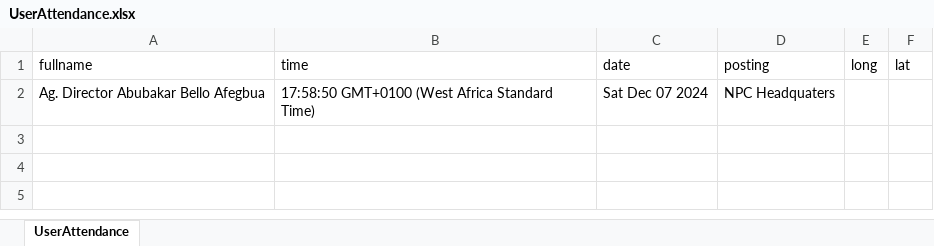
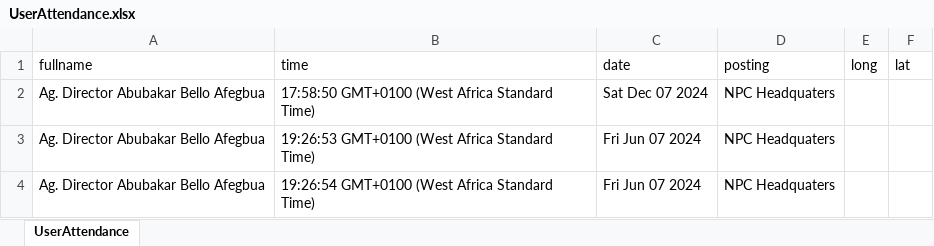
Before and after one commit to iamprincetj/Census-Department-Attendance-and-Requests-copy, an Excel workbook: UserAttendance.xlsx, sheet UserAttendance, drawn as a sheet; values as stored, in another font and other column widths than the file's, no borders; the diff names each change by its address in the sheet, - before the commit and + after, or states it on an @@ line.

```diff
--- a/UserAttendance.xlsx (sheet UserAttendance)
+++ b/UserAttendance.xlsx (sheet UserAttendance)
+row 3: Ag. Director Abubakar Bello Afegbua | 19:26:53 GMT+0100 (West Africa Standard Time) | Fri Jun 07 2024 | NPC Headquaters
+row 4: Ag. Director Abubakar Bello Afegbua | 19:26:54 GMT+0100 (West Africa Standard Time) | Fri Jun 07 2024 | NPC Headquaters
```
Also changed, not shown: 4 other files.
